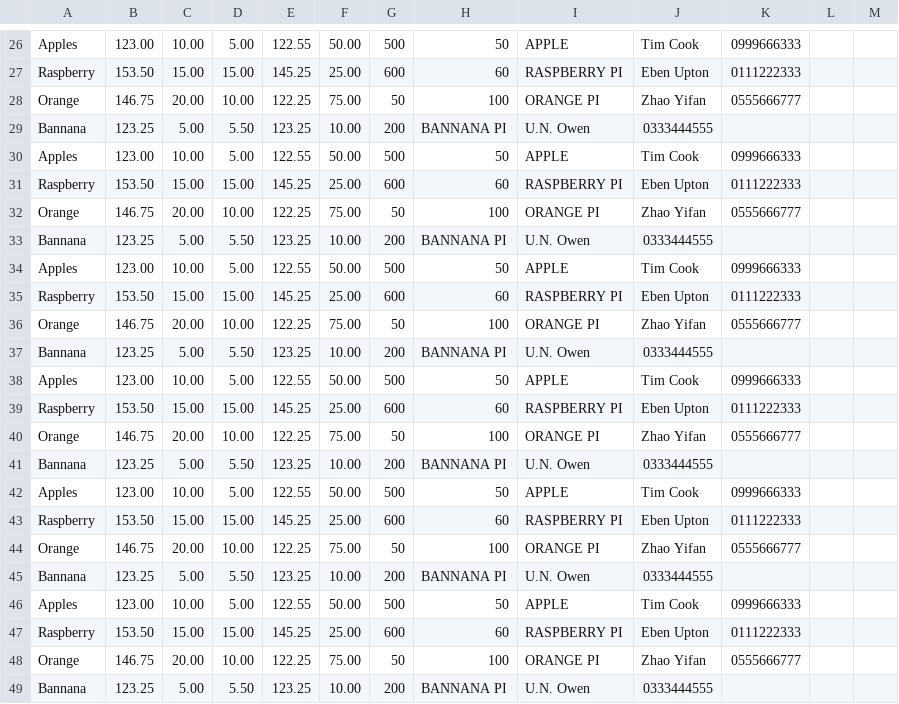
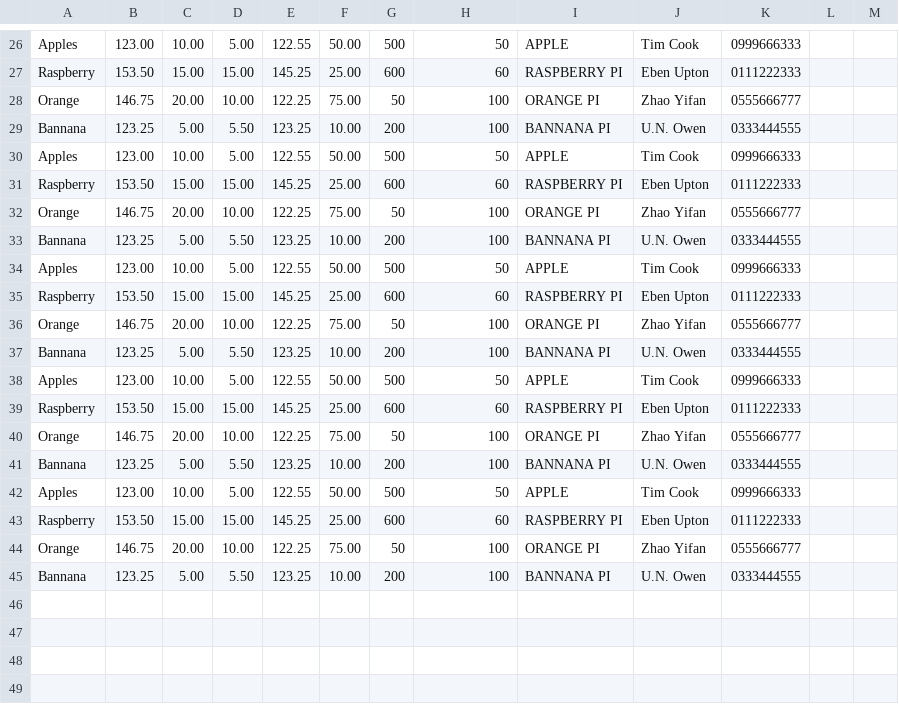
Before and after one commit to P-Bharti/python-inventory-analytics, a CSV file: example_files/INVENTORY_EXAMPLE.csv, drawn as a sheet; only a part is shown, gaps mark what is left out; the diff covers the shown part only.

```diff
--- a/example_files/INVENTORY_EXAMPLE.csv
+++ b/example_files/INVENTORY_EXAMPLE.csv
@@ -28,3 +28,3 @@ Raspberry,153.50,15.00,15.00,145.25,25.00,600,60,RASPBERRY PI,Eben Upton,0111222
 Orange,146.75,20.00,10.00,122.25,75.00,50,100,ORANGE PI,Zhao Yifan,0555666777
-Bannana,123.25,5.00,5.50,123.25,10.00,200,BANNANA PI,U.N. Owen,0333444555
+Bannana,123.25,5.00,5.50,123.25,10.00,200,100,BANNANA PI,U.N. Owen,0333444555
 Apples,123.00,10.00,5.00,122.55,50.00,500,50,APPLE,Tim Cook,0999666333
@@ -32,3 +32,3 @@ Raspberry,153.50,15.00,15.00,145.25,25.00,600,60,RASPBERRY PI,Eben Upton,0111222
 Orange,146.75,20.00,10.00,122.25,75.00,50,100,ORANGE PI,Zhao Yifan,0555666777
-Bannana,123.25,5.00,5.50,123.25,10.00,200,BANNANA PI,U.N. Owen,0333444555
+Bannana,123.25,5.00,5.50,123.25,10.00,200,100,BANNANA PI,U.N. Owen,0333444555
 Apples,123.00,10.00,5.00,122.55,50.00,500,50,APPLE,Tim Cook,0999666333
@@ -36,3 +36,3 @@ Raspberry,153.50,15.00,15.00,145.25,25.00,600,60,RASPBERRY PI,Eben Upton,0111222
 Orange,146.75,20.00,10.00,122.25,75.00,50,100,ORANGE PI,Zhao Yifan,0555666777
-Bannana,123.25,5.00,5.50,123.25,10.00,200,BANNANA PI,U.N. Owen,0333444555
+Bannana,123.25,5.00,5.50,123.25,10.00,200,100,BANNANA PI,U.N. Owen,0333444555
 Apples,123.00,10.00,5.00,122.55,50.00,500,50,APPLE,Tim Cook,0999666333
@@ -40,3 +40,3 @@ Raspberry,153.50,15.00,15.00,145.25,25.00,600,60,RASPBERRY PI,Eben Upton,0111222
 Orange,146.75,20.00,10.00,122.25,75.00,50,100,ORANGE PI,Zhao Yifan,0555666777
-Bannana,123.25,5.00,5.50,123.25,10.00,200,BANNANA PI,U.N. Owen,0333444555
+Bannana,123.25,5.00,5.50,123.25,10.00,200,100,BANNANA PI,U.N. Owen,0333444555
 Apples,123.00,10.00,5.00,122.55,50.00,500,50,APPLE,Tim Cook,0999666333
@@ -44,6 +44,2 @@ Raspberry,153.50,15.00,15.00,145.25,25.00,600,60,RASPBERRY PI,Eben Upton,0111222
 Orange,146.75,20.00,10.00,122.25,75.00,50,100,ORANGE PI,Zhao Yifan,0555666777
-Bannana,123.25,5.00,5.50,123.25,10.00,200,BANNANA PI,U.N. Owen,0333444555
-Apples,123.00,10.00,5.00,122.55,50.00,500,50,APPLE,Tim Cook,0999666333
-Raspberry,153.50,15.00,15.00,145.25,25.00,600,60,RASPBERRY PI,Eben Upton,0111222333
-Orange,146.75,20.00,10.00,122.25,75.00,50,100,ORANGE PI,Zhao Yifan,0555666777
-Bannana,123.25,5.00,5.50,123.25,10.00,200,BANNANA PI,U.N. Owen,0333444555
+Bannana,123.25,5.00,5.50,123.25,10.00,200,100,BANNANA PI,U.N. Owen,0333444555
```
Also changed, not shown: 1 added row, 1 removed row and 24 edited cells elsewhere in this file, 3 other files.
